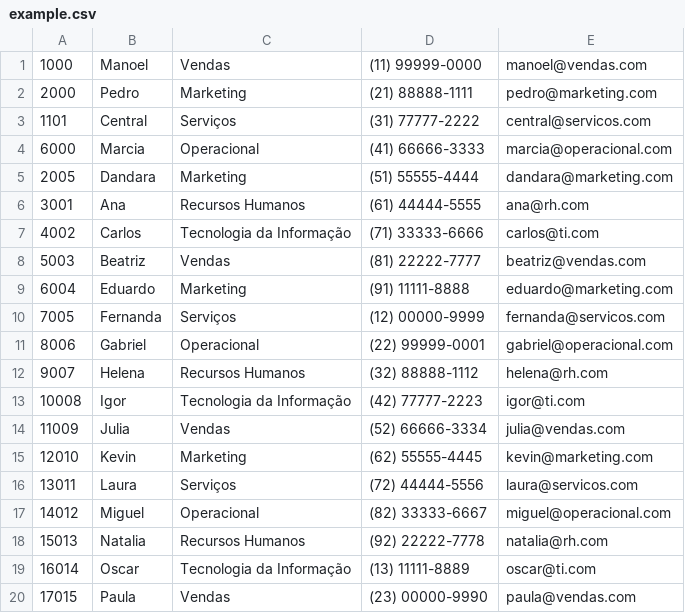
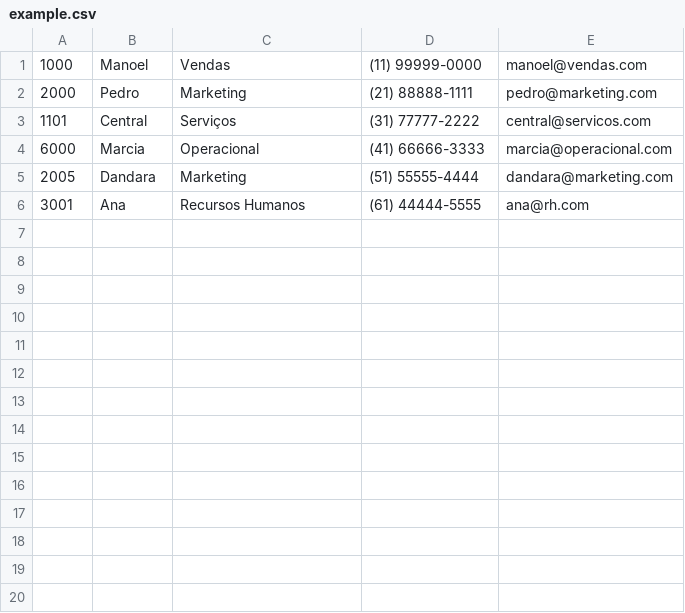
Before and after one commit to LucioCarvalhoDev/microw-app, a CSV file: example.csv, drawn as a sheet; the diff names each change by its address in the sheet, - before the commit and + after, or states it on an @@ line.

```diff
--- a/example.csv
+++ b/example.csv
-row 7: 4002 | Carlos | Tecnologia da Informação | (71) 33333-6666 | carlos@ti.com
-row 8: 5003 | Beatriz | Vendas | (81) 22222-7777 | beatriz@vendas.com
-row 9: 6004 | Eduardo | Marketing | (91) 11111-8888 | eduardo@marketing.com
-row 10: 7005 | Fernanda | Serviços | (12) 00000-9999 | fernanda@servicos.com
-row 11: 8006 | Gabriel | Operacional | (22) 99999-0001 | gabriel@operacional.com
-row 12: 9007 | Helena | Recursos Humanos | (32) 88888-1112 | helena@rh.com
-row 13: 10008 | Igor | Tecnologia da Informação | (42) 77777-2223 | igor@ti.com
-row 14: 11009 | Julia | Vendas | (52) 66666-3334 | julia@vendas.com
-row 15: 12010 | Kevin | Marketing | (62) 55555-4445 | kevin@marketing.com
-row 16: 13011 | Laura | Serviços | (72) 44444-5556 | laura@servicos.com
-row 17: 14012 | Miguel | Operacional | (82) 33333-6667 | miguel@operacional.com
-row 18: 15013 | Natalia | Recursos Humanos | (92) 22222-7778 | natalia@rh.com
-row 19: 16014 | Oscar | Tecnologia da Informação | (13) 11111-8889 | oscar@ti.com
-row 20: 17015 | Paula | Vendas | (23) 00000-9990 | paula@vendas.com
```
Also changed, not shown: 4 other files.
